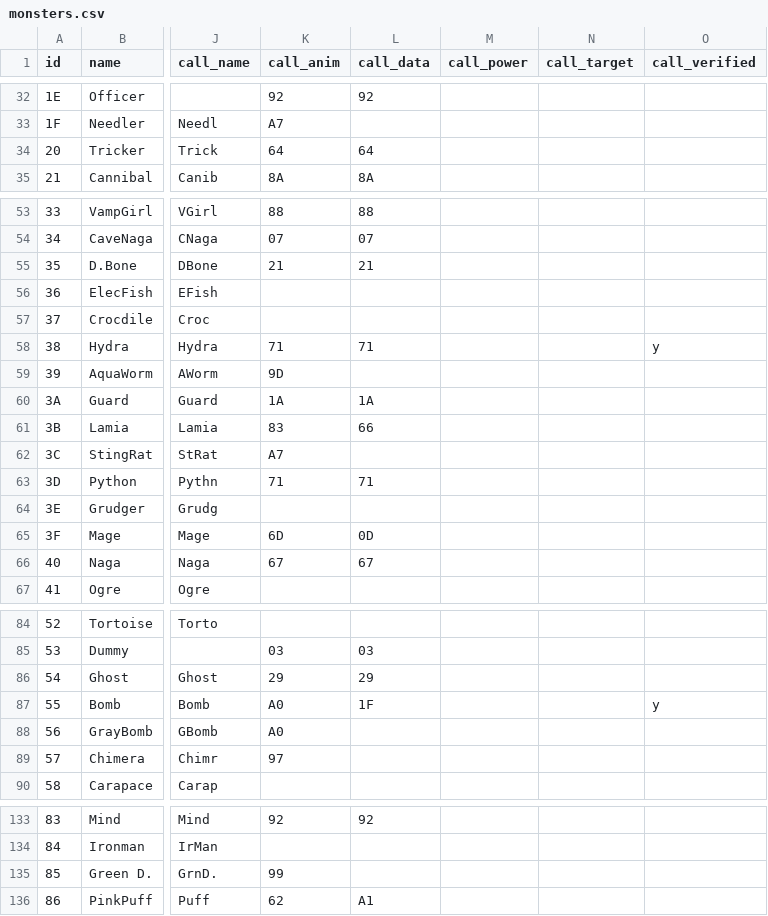
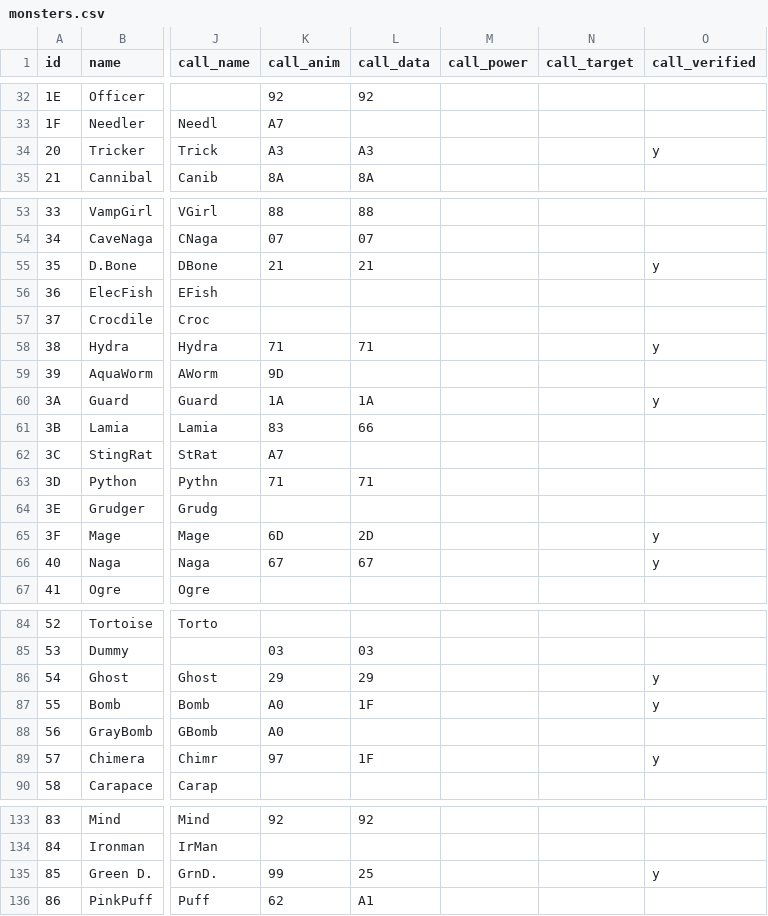
Before and after one commit to jbax-and-his-ai-pals/017-rydia, a CSV file: data/monsters.csv, drawn as a sheet; only a part is shown, gaps mark what is left out; the diff covers the shown part only; the diff names each change by its address in the sheet, - before the commit and + after, or states it on an @@ line.

```diff
--- a/data/monsters.csv
+++ b/data/monsters.csv
-K34 (call_anim): 64
+K34 (call_anim): A3
-L34 (call_data): 64
+L34 (call_data): A3
-O34 (call_verified): (empty)
+O34 (call_verified): y
-O55 (call_verified): (empty)
+O55 (call_verified): y
-O60 (call_verified): (empty)
+O60 (call_verified): y
-L65 (call_data): 0D
+L65 (call_data): 2D
-O65:O66 (call_verified): (empty)
+O65:O66 (call_verified): y
-O86 (call_verified): (empty)
+O86 (call_verified): y
-L89 (call_data): (empty)
+L89 (call_data): 1F
-O89 (call_verified): (empty)
+O89 (call_verified): y
-L135 (call_data): (empty)
+L135 (call_data): 25
-O135 (call_verified): (empty)
+O135 (call_verified): y
```
Also changed, not shown: 24 edited cells elsewhere in this file, 3 other files.
